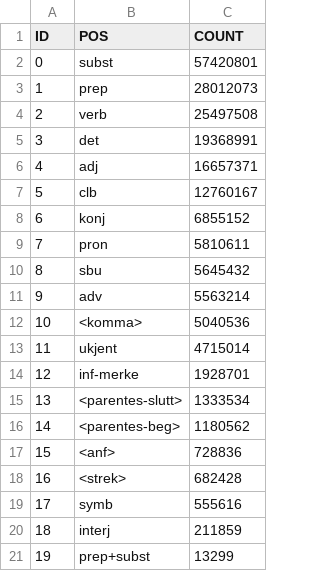
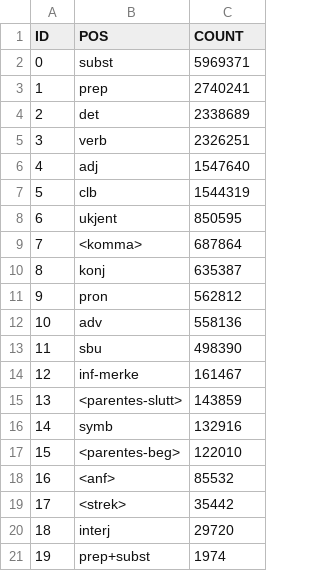
Before and after one commit to wadimiusz/diachrony, a CSV file: outputs/norwegian_corpus_most_popular_pos_tags_stats.csv, drawn as a sheet; only a part is shown; the diff covers the shown part only.

Commit message:
Update norwegian_corpus_most_popular_pos_tags_stats.csv

```diff
--- a/outputs/norwegian_corpus_most_popular_pos_tags_stats.csv
+++ b/outputs/norwegian_corpus_most_popular_pos_tags_stats.csv
@@ -1,21 +1,21 @@
 ID,POS,COUNT
-0,subst,57420801
-1,prep,28012073
-2,verb,25497508
-3,det,19368991
-4,adj,16657371
-5,clb,12760167
-6,konj,6855152
-7,pron,5810611
-8,sbu,5645432
-9,adv,5563214
-10,<komma>,5040536
-11,ukjent,4715014
-12,inf-merke,1928701
-13,<parentes-slutt>,1333534
-14,<parentes-beg>,1180562
-15,<anf>,728836
-16,<strek>,682428
-17,symb,555616
-18,interj,211859
-19,prep+subst,13299
+0,subst,5969371
+1,prep,2740241
+2,det,2338689
+3,verb,2326251
+4,adj,1547640
+5,clb,1544319
+6,ukjent,850595
+7,<komma>,687864
+8,konj,635387
+9,pron,562812
+10,adv,558136
+11,sbu,498390
+12,inf-merke,161467
+13,<parentes-slutt>,143859
+14,symb,132916
+15,<parentes-beg>,122010
+16,<anf>,85532
+17,<strek>,35442
+18,interj,29720
+19,prep+subst,1974
```
Also changed, not shown: 159 edited cells elsewhere in this file.
